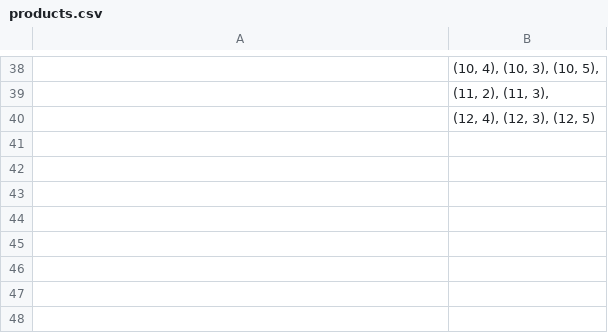
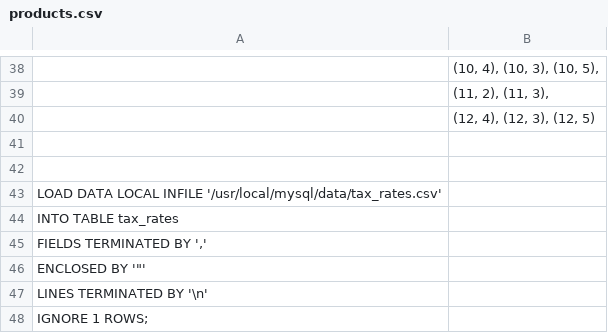
Before and after one commit to gzubatov/INF124, a CSV file: MySQL_Schema/products.csv, drawn as a sheet; only a part is shown, gaps mark what is left out; the diff names each change by its address in the sheet, - before the commit and + after, or states it on an @@ line.

```diff
--- a/MySQL_Schema/products.csv
+++ b/MySQL_Schema/products.csv
+row 41: (empty)
+row 42: (empty)
+row 43: LOAD DATA LOCAL INFILE '/usr/local/mysql/data/tax_rates.csv'
+row 44: INTO TABLE tax_rates
+row 45: FIELDS TERMINATED BY ','
+row 46: ENCLOSED BY '"'
+row 47: LINES TERMINATED BY '\n'
+row 48: IGNORE 1 ROWS;
```
Also changed, not shown: 1 other file.
